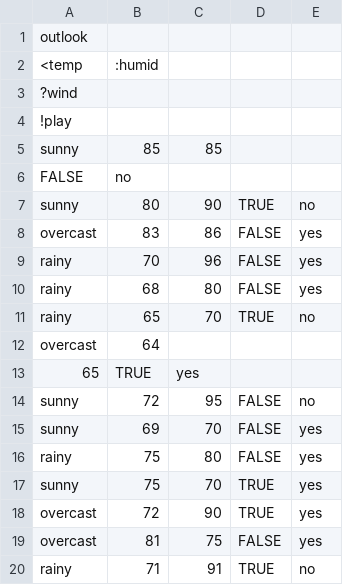
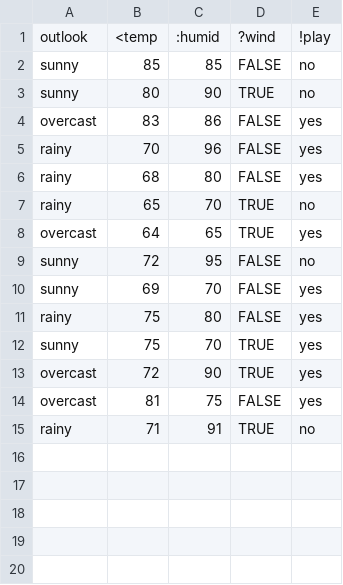
Before and after one commit to timm/misc, a CSV file: lua/axe/data/weather.csv, drawn as a sheet.

```diff
--- a/lua/axe/data/weather.csv
+++ b/lua/axe/data/weather.csv
@@ -1,7 +1,3 @@
-outlook,
-<temp,  :humid,
-?wind,
-!play
-sunny, 85, 85,
-FALSE, no
+outlook, <temp, :humid, ?wind, !play
+sunny, 85, 85,  FALSE, no
 sunny, 80, 90, TRUE, no
@@ -11,4 +7,3 @@ rainy, 68, 80, FALSE, yes
 rainy, 65, 70, TRUE, no
-overcast, 64,
-65, TRUE, yes
+overcast, 64, 65, TRUE, yes
 sunny, 72, 95, FALSE, no
```
Also changed, not shown: 7 other files.
